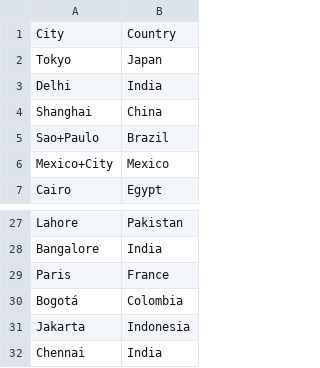
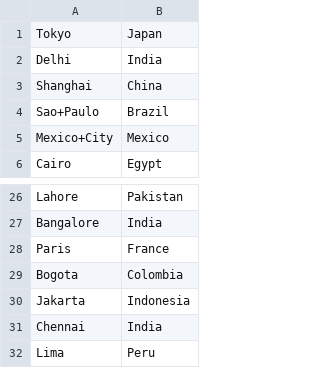
Before and after one commit to clombion/turin_crash_course, a CSV file: group_work/cats/cats_cities.csv, drawn as a sheet; only a part is shown, gaps mark what is left out; the shorter side is filled out with more unchanged rows.

```diff
--- a/group_work/cats/cats_cities.csv
+++ b/group_work/cats/cats_cities.csv
@@ -1,2 +1 @@
-City,Country
 Tokyo,Japan
@@ -29,3 +28,3 @@ Bangalore,India
 Paris,France
-Bogotá,Colombia
+Bogota,Colombia
 Jakarta,Indonesia
```
Also changed, not shown: group_work/cats/cats_cities_coordinates2.csv, 2 other files.
